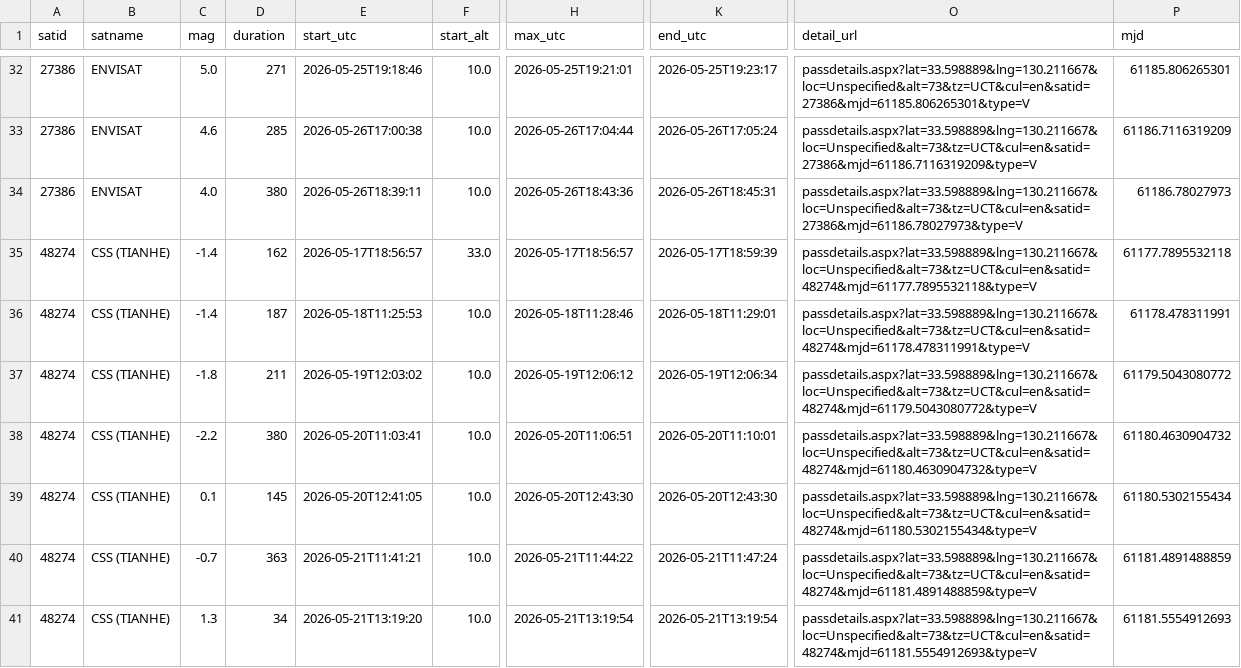
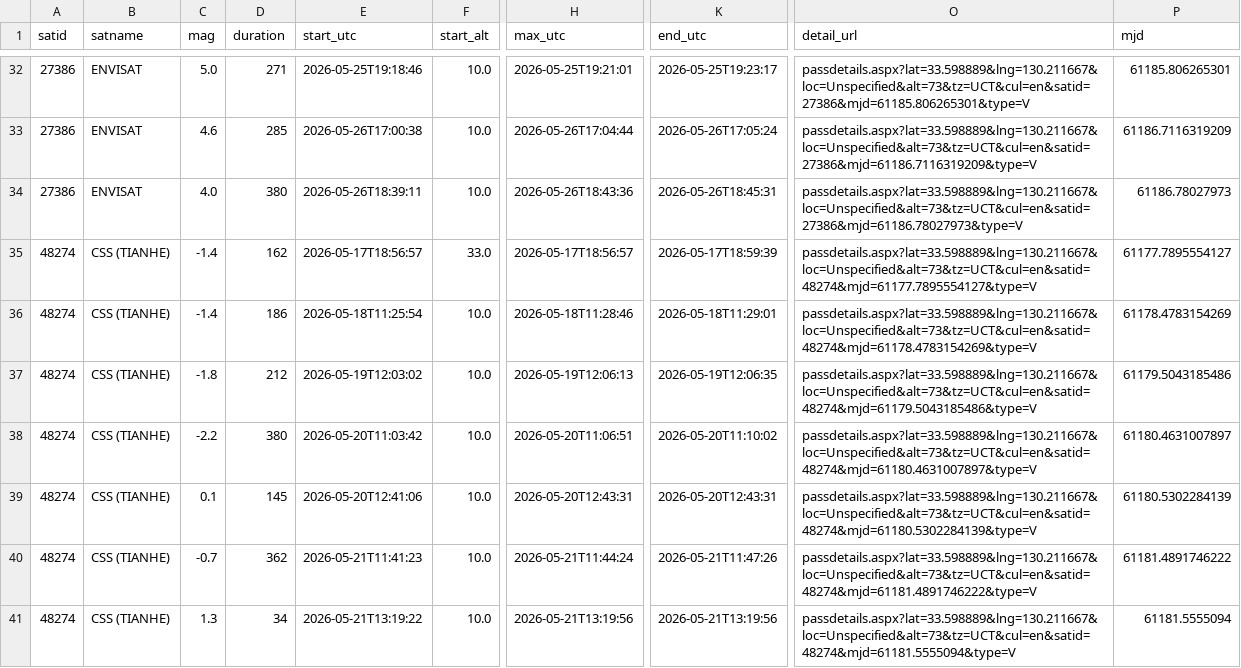
Before and after one commit to kiyo-astro/SSDL-SatPass-Notification, a CSV file: output/heavens-above/SatPass.csv, drawn as a sheet; only a part is shown, gaps mark what is left out; the diff covers the shown part only; the diff names each change by its address in the sheet, - before the commit and + after, or states it on an @@ line.

```diff
--- a/output/heavens-above/SatPass.csv
+++ b/output/heavens-above/SatPass.csv
-O35 (detail_url): passdetails.aspx?lat=33.598889&lng=130.211667&loc=Unspecified&alt=73&tz=UCT&cul=en&satid=48274&mjd=61177.7895532118&type=V
+O35 (detail_url): passdetails.aspx?lat=33.598889&lng=130.211667&loc=Unspecified&alt=73&tz=UCT&cul=en&satid=48274&mjd=61177.7895554127&type=V
-P35 (mjd): 61177.7895532118
+P35 (mjd): 61177.7895554127
-D36 (duration): 187
+D36 (duration): 186
-E36 (start_utc): 2026-05-18T11:25:53
+E36 (start_utc): 2026-05-18T11:25:54
-O36 (detail_url): passdetails.aspx?lat=33.598889&lng=130.211667&loc=Unspecified&alt=73&tz=UCT&cul=en&satid=48274&mjd=61178.478311991&type=V
+O36 (detail_url): passdetails.aspx?lat=33.598889&lng=130.211667&loc=Unspecified&alt=73&tz=UCT&cul=en&satid=48274&mjd=61178.4783154269&type=V
-P36 (mjd): 61178.478311991
+P36 (mjd): 61178.4783154269
-D37 (duration): 211
+D37 (duration): 212
-H37 (max_utc): 2026-05-19T12:06:12
+H37 (max_utc): 2026-05-19T12:06:13
-K37 (end_utc): 2026-05-19T12:06:34
+K37 (end_utc): 2026-05-19T12:06:35
-O37 (detail_url): passdetails.aspx?lat=33.598889&lng=130.211667&loc=Unspecified&alt=73&tz=UCT&cul=en&satid=48274&mjd=61179.5043080772&type=V
+O37 (detail_url): passdetails.aspx?lat=33.598889&lng=130.211667&loc=Unspecified&alt=73&tz=UCT&cul=en&satid=48274&mjd=61179.5043185486&type=V
-P37 (mjd): 61179.5043080772
+P37 (mjd): 61179.5043185486
-E38 (start_utc): 2026-05-20T11:03:41
+E38 (start_utc): 2026-05-20T11:03:42
-K38 (end_utc): 2026-05-20T11:10:01
+K38 (end_utc): 2026-05-20T11:10:02
-O38 (detail_url): passdetails.aspx?lat=33.598889&lng=130.211667&loc=Unspecified&alt=73&tz=UCT&cul=en&satid=48274&mjd=61180.4630904732&type=V
+O38 (detail_url): passdetails.aspx?lat=33.598889&lng=130.211667&loc=Unspecified&alt=73&tz=UCT&cul=en&satid=48274&mjd=61180.4631007897&type=V
-P38 (mjd): 61180.4630904732
+P38 (mjd): 61180.4631007897
-E39 (start_utc): 2026-05-20T12:41:05
+E39 (start_utc): 2026-05-20T12:41:06
-H39 (max_utc): 2026-05-20T12:43:30
+H39 (max_utc): 2026-05-20T12:43:31
-K39 (end_utc): 2026-05-20T12:43:30
+K39 (end_utc): 2026-05-20T12:43:31
-O39 (detail_url): passdetails.aspx?lat=33.598889&lng=130.211667&loc=Unspecified&alt=73&tz=UCT&cul=en&satid=48274&mjd=61180.5302155434&type=V
+O39 (detail_url): passdetails.aspx?lat=33.598889&lng=130.211667&loc=Unspecified&alt=73&tz=UCT&cul=en&satid=48274&mjd=61180.5302284139&type=V
-P39 (mjd): 61180.5302155434
+P39 (mjd): 61180.5302284139
-D40 (duration): 363
+D40 (duration): 362
-E40 (start_utc): 2026-05-21T11:41:21
+E40 (start_utc): 2026-05-21T11:41:23
-H40 (max_utc): 2026-05-21T11:44:22
+H40 (max_utc): 2026-05-21T11:44:24
-K40 (end_utc): 2026-05-21T11:47:24
+K40 (end_utc): 2026-05-21T11:47:26
-O40 (detail_url): passdetails.aspx?lat=33.598889&lng=130.211667&loc=Unspecified&alt=73&tz=UCT&cul=en&satid=48274&mjd=61181.4891488859&type=V
+O40 (detail_url): passdetails.aspx?lat=33.598889&lng=130.211667&loc=Unspecified&alt=73&tz=UCT&cul=en&satid=48274&mjd=61181.4891746222&type=V
-P40 (mjd): 61181.4891488859
+P40 (mjd): 61181.4891746222
-E41 (start_utc): 2026-05-21T13:19:20
+E41 (start_utc): 2026-05-21T13:19:22
-H41 (max_utc): 2026-05-21T13:19:54
+H41 (max_utc): 2026-05-21T13:19:56
-K41 (end_utc): 2026-05-21T13:19:54
+K41 (end_utc): 2026-05-21T13:19:56
-O41 (detail_url): passdetails.aspx?lat=33.598889&lng=130.211667&loc=Unspecified&alt=73&tz=UCT&cul=en&satid=48274&mjd=61181.5554912693&type=V
+O41 (detail_url): passdetails.aspx?lat=33.598889&lng=130.211667&loc=Unspecified&alt=73&tz=UCT&cul=en&satid=48274&mjd=61181.5555094&type=V
-P41 (mjd): 61181.5554912693
+P41 (mjd): 61181.5555094
```
Also changed, not shown: 54 edited cells elsewhere in this file, 2 other files.
